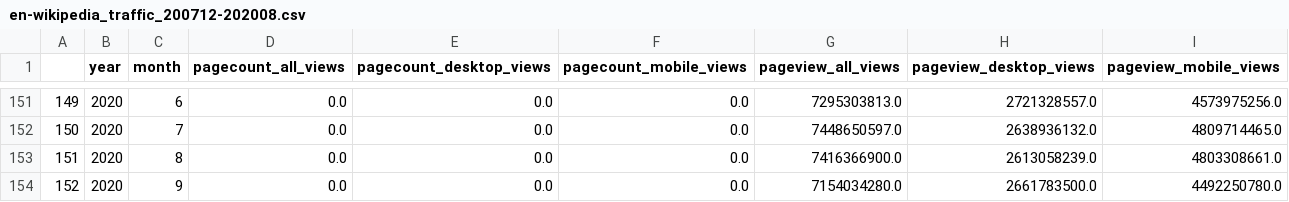
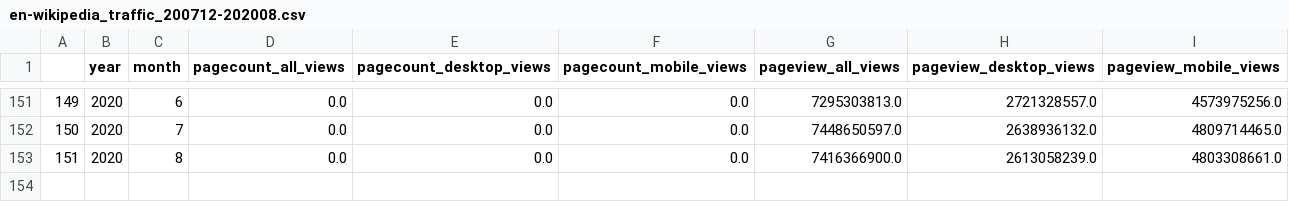
Before and after one commit to mickkygoel/data-513, a CSV file: data-512-a1/en-wikipedia_traffic_200712-202008.csv, drawn as a sheet; only a part is shown, gaps mark what is left out; the diff names each change by its address in the sheet, - before the commit and + after, or states it on an @@ line.

```diff
--- a/data-512-a1/en-wikipedia_traffic_200712-202008.csv
+++ b/data-512-a1/en-wikipedia_traffic_200712-202008.csv
-row 154: 152 | 2020 | 9 | 0.0 | 0.0 | 0.0 | 7154034280.0 | 2661783500.0 | 4492250780.0
```
Also changed, not shown: 12 other files.
